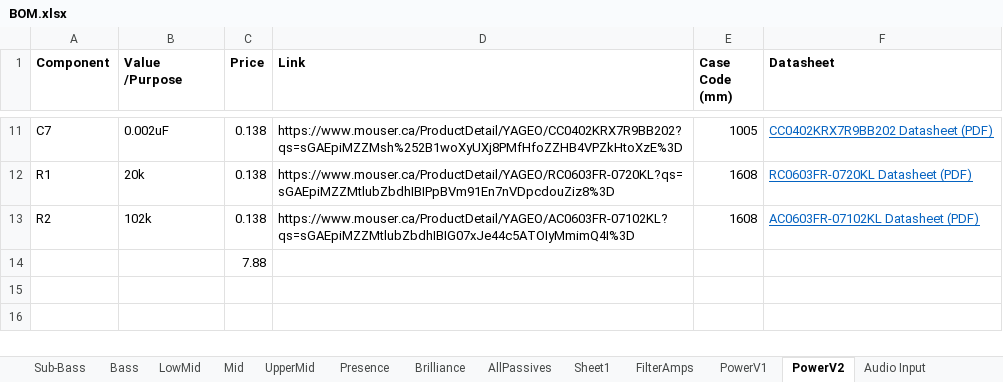
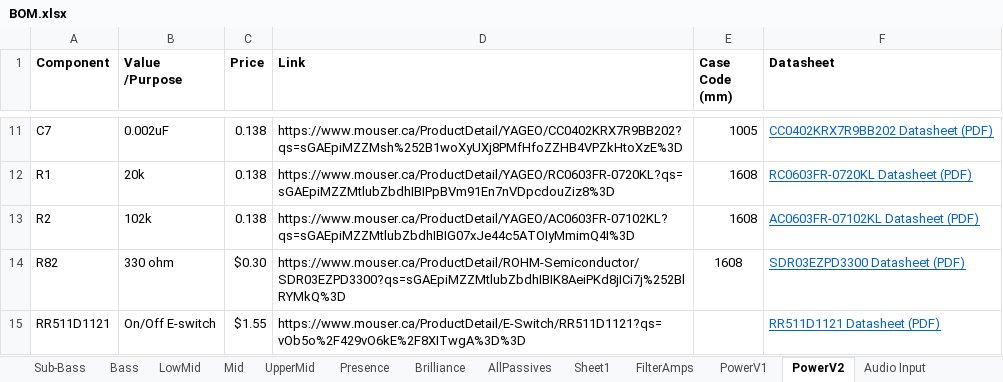
Before and after one commit to GhanGhan/Music_Visualizer, an Excel workbook: Documents/BOM.xlsx, sheet PowerV2, drawn as a sheet; only a part is shown, gaps mark what is left out; values as stored, in another font and other column widths than the file's, no borders; removed rows and columns are numbered as before the commit, all else as after; the diff names each change by its address in the sheet, - before the commit and + after, or states it on an @@ line.

Commit message:
Sourced on_off switch and added on_off switch/indicator circuit

```diff
--- a/Documents/BOM.xlsx (sheet PowerV2)
+++ b/Documents/BOM.xlsx (sheet PowerV2)
-row 14:  |  | 7.88
+row 14: R82 | 330 ohm | $0.30 | https://www.mouser.ca/ProductDetail/ROHM-Semiconductor/SDR03EZPD3300?qs=sGAEpiMZZMtlubZbdhIBIK8AeiPKd8jICi7j%252BlRYMkQ%3D | 1608 | SDR03EZPD3300 Datasheet (PDF)
+row 15: RR511D1121 | On/Off E-switch | $1.55 | https://www.mouser.ca/ProductDetail/E-Switch/RR511D1121?qs=vOb5o%2F429vO6kE%2F8XITwgA%3D%3D |  | RR511D1121 Datasheet (PDF)
```
Also changed, not shown: sheet AllPassives, 14 other files.
